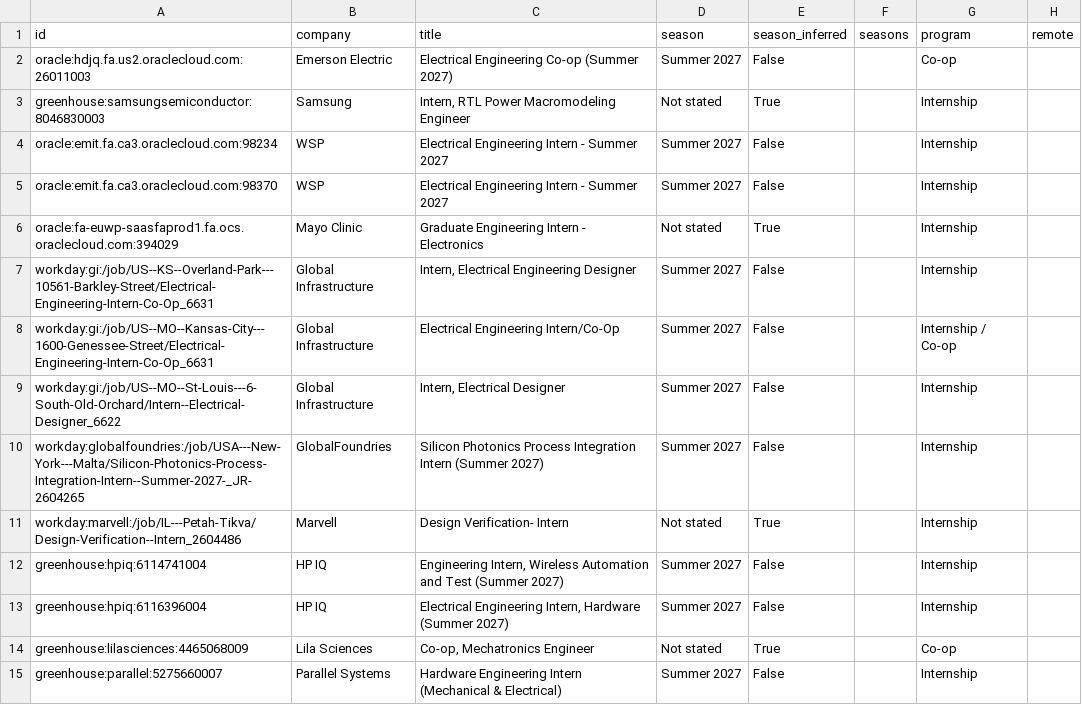
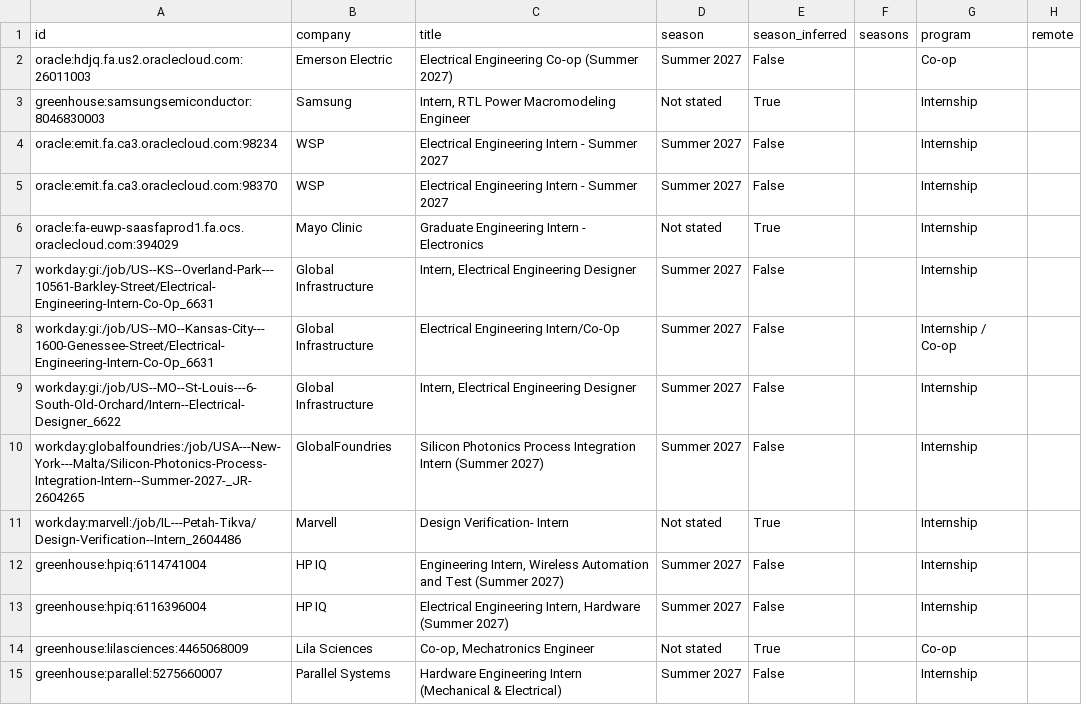
Before and after one commit to austinwright-eng/Automated-List-of-Electrical-Engineering-Internships, a CSV file: data/internships.csv, drawn as a sheet; only a part is shown; the diff names each change by its address in the sheet, - before the commit and + after, or states it on an @@ line.

```diff
--- a/data/internships.csv
+++ b/data/internships.csv
-C9 (title): Intern, Electrical Designer
+C9 (title): Intern, Electrical Engineering Designer
```
Also changed, not shown: docs/internships.csv, 11 other files.
